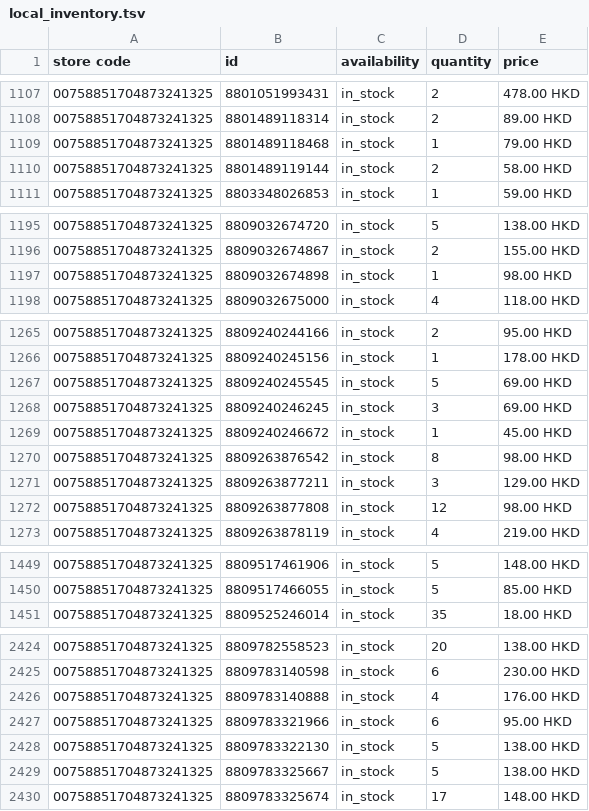
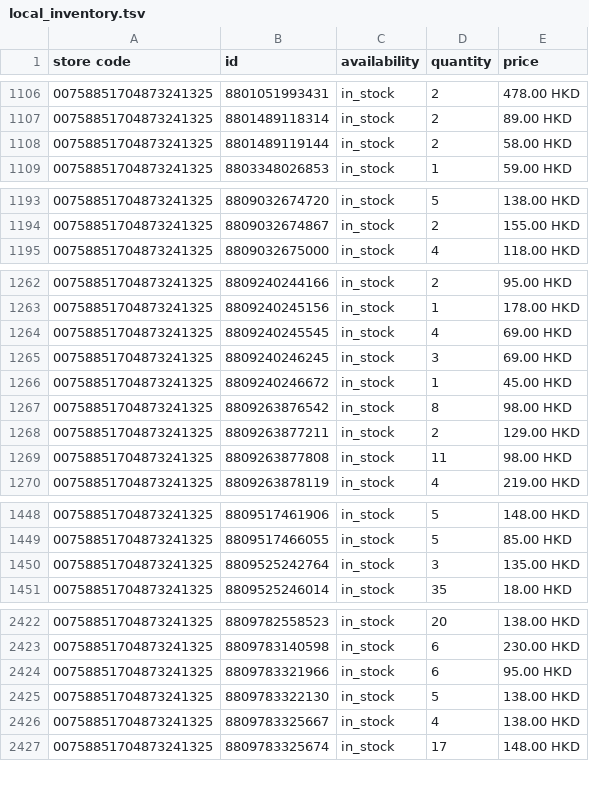
Before and after one commit to edberli/ouji-website, a TSV file: data/local_inventory.tsv, drawn as a sheet; only a part is shown, gaps mark what is left out; the diff covers the shown part only.

```diff
--- a/data/local_inventory.tsv
+++ b/data/local_inventory.tsv
@@ -1108,3 +1107,2 @@ store code	id	availability	quantity	price
 00758851704873241325	8801489118314	in_stock	2	89.00 HKD
-00758851704873241325	8801489118468	in_stock	1	79.00 HKD
 00758851704873241325	8801489119144	in_stock	2	58.00 HKD
@@ -1196,3 +1194,2 @@ store code	id	availability	quantity	price
 00758851704873241325	8809032674867	in_stock	2	155.00 HKD
-00758851704873241325	8809032674898	in_stock	1	98.00 HKD
 00758851704873241325	8809032675000	in_stock	4	118.00 HKD
@@ -1266,3 +1263,3 @@ store code	id	availability	quantity	price
 00758851704873241325	8809240245156	in_stock	1	178.00 HKD
-00758851704873241325	8809240245545	in_stock	5	69.00 HKD
+00758851704873241325	8809240245545	in_stock	4	69.00 HKD
 00758851704873241325	8809240246245	in_stock	3	69.00 HKD
@@ -1270,4 +1267,4 @@ store code	id	availability	quantity	price
 00758851704873241325	8809263876542	in_stock	8	98.00 HKD
-00758851704873241325	8809263877211	in_stock	3	129.00 HKD
-00758851704873241325	8809263877808	in_stock	12	98.00 HKD
+00758851704873241325	8809263877211	in_stock	2	129.00 HKD
+00758851704873241325	8809263877808	in_stock	11	98.00 HKD
 00758851704873241325	8809263878119	in_stock	4	219.00 HKD
@@ -1450,2 +1449,3 @@ store code	id	availability	quantity	price
 00758851704873241325	8809517466055	in_stock	5	85.00 HKD
+00758851704873241325	8809525242764	in_stock	3	135.00 HKD
 00758851704873241325	8809525246014	in_stock	35	18.00 HKD
@@ -2425,6 +2423,5 @@ store code	id	availability	quantity	price
 00758851704873241325	8809783140598	in_stock	6	230.00 HKD
-00758851704873241325	8809783140888	in_stock	4	176.00 HKD
 00758851704873241325	8809783321966	in_stock	6	95.00 HKD
 00758851704873241325	8809783322130	in_stock	5	138.00 HKD
-00758851704873241325	8809783325667	in_stock	5	138.00 HKD
+00758851704873241325	8809783325667	in_stock	4	138.00 HKD
 00758851704873241325	8809783325674	in_stock	17	148.00 HKD
```
Also changed, not shown: 2 added rows, 5 removed rows and 89 edited cells elsewhere in this file.
